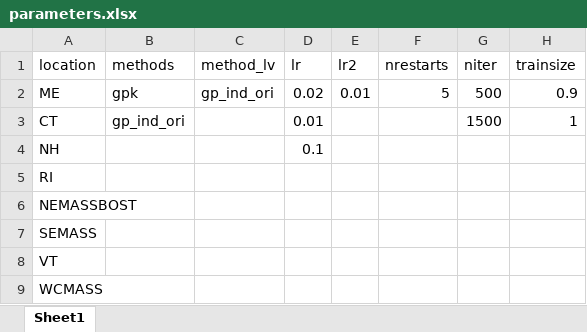
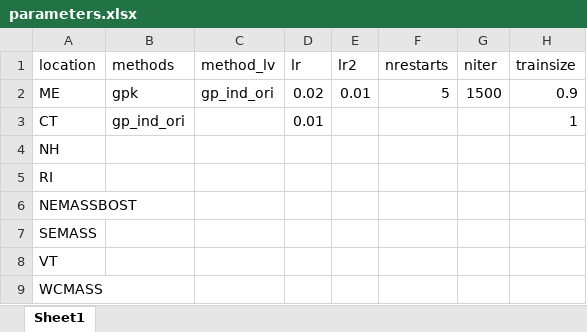
Before and after one commit to Miguel-Hombrados/GPK-pytorch, an Excel workbook: parameters.xlsx, sheet Sheet1, drawn as a sheet; values as stored, in another font and other column widths than the file's, no borders; the diff names each change by its address in the sheet, - before the commit and + after, or states it on an @@ line.

Commit message:
Update parameters.xlsx

```diff
--- a/parameters.xlsx (sheet Sheet1)
+++ b/parameters.xlsx (sheet Sheet1)
-G2 (niter): 500
+G2 (niter): 1500
-G3 (niter): 1500
+G3 (niter): (empty)
-D4 (lr): 0.1
+D4 (lr): (empty)
```
